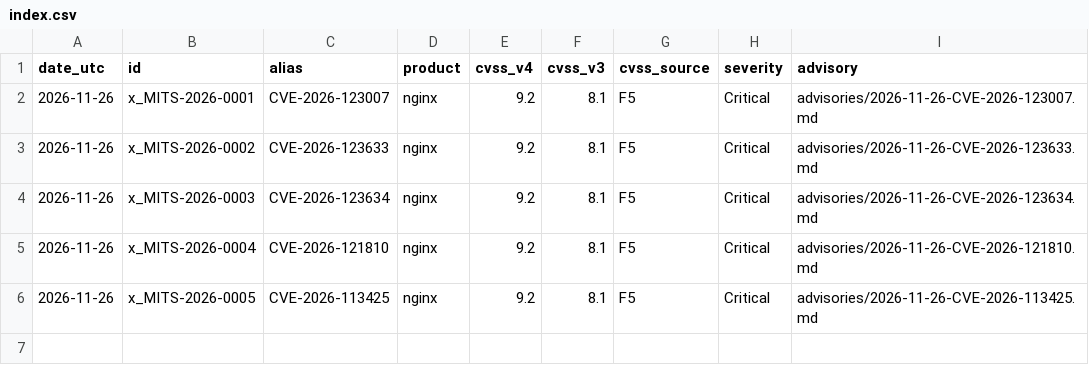
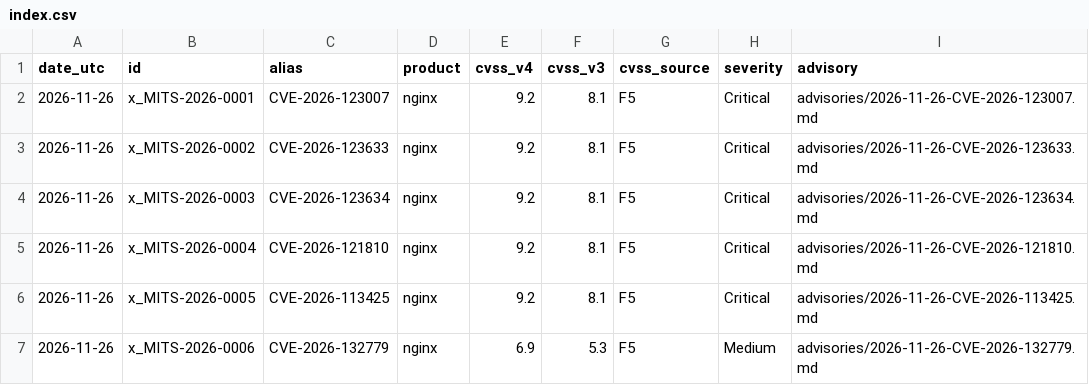
Before and after one commit to iMuek/isp-security-advisories, a CSV file: index.csv, drawn as a sheet.

Commit message:
Add advisory CVE-2026-132779 (nginx TLS 1.3 early data) (lote 405c2bb8)

```diff
--- a/index.csv
+++ b/index.csv
@@ -6 +6,2 @@ date_utc,id,alias,product,cvss_v4,cvss_v3,cvss_source,severity,advisory
 2026-11-26,x_MITS-2026-0005,CVE-2026-113425,nginx,9.2,8.1,F5,Critical,advisories/2026-11-26-CVE-2026-113425.md
+2026-11-26,x_MITS-2026-0006,CVE-2026-132779,nginx,6.9,5.3,F5,Medium,advisories/2026-11-26-CVE-2026-132779.md
```
Also changed, not shown: 3 other files.
